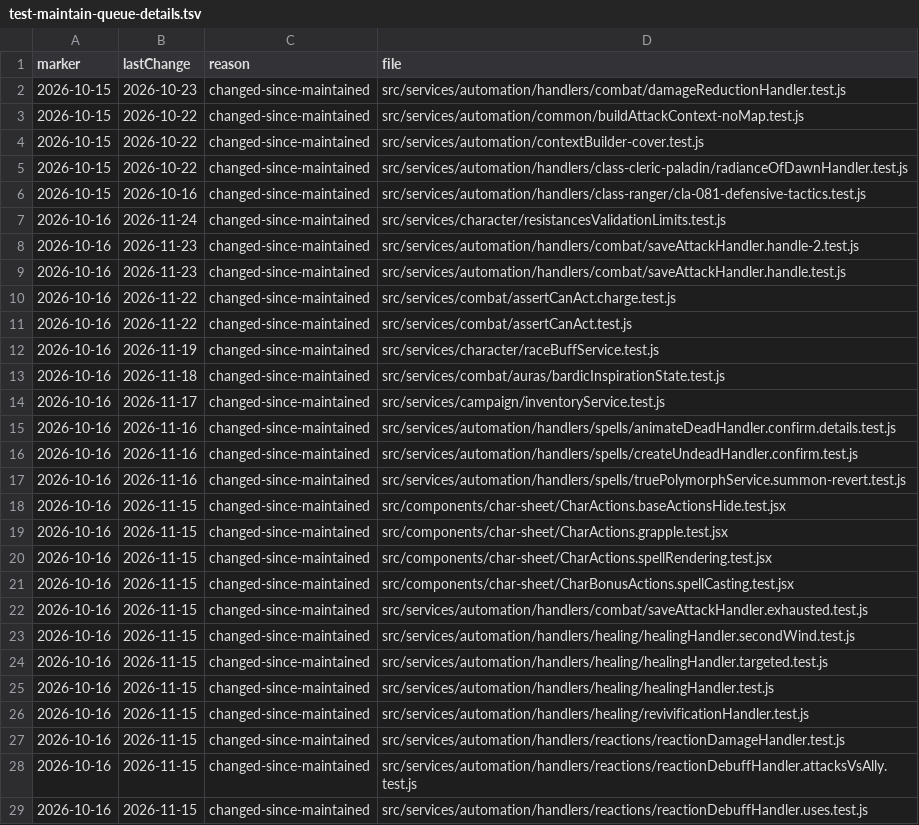
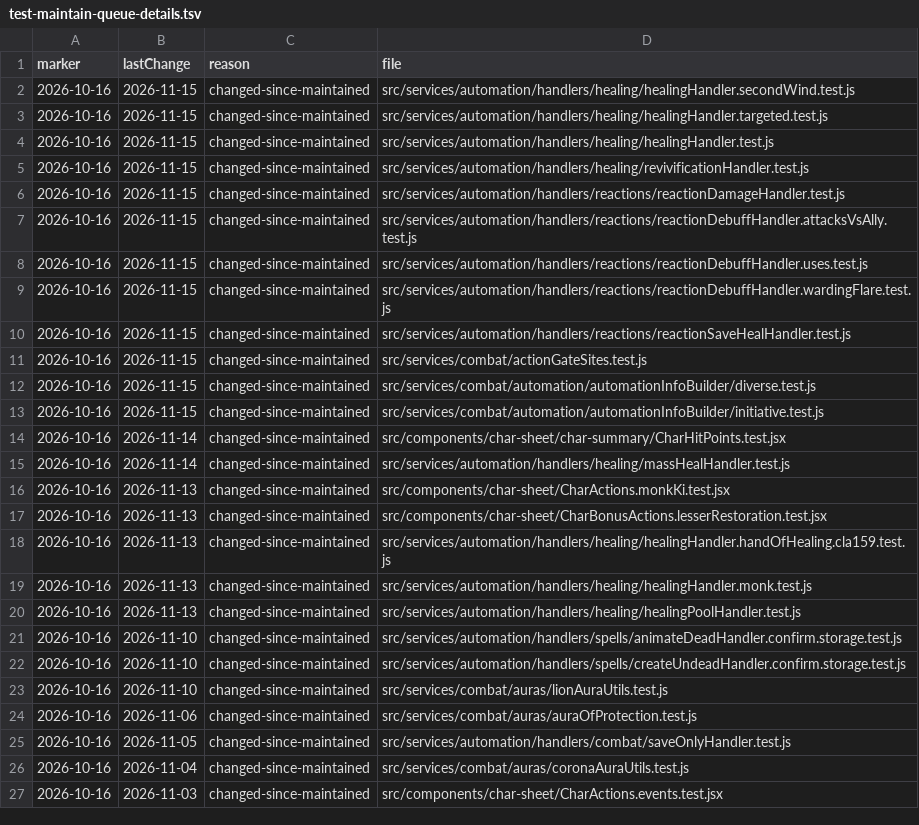
Before and after one commit to PaulGilchrist/dnd-campaign-suite, a TSV file: .opencode/plans/test-maintain-queue-details.tsv, drawn as a sheet; only a part is shown; the shorter side is filled out with more unchanged rows.

Commit message:
Test maintenance

```diff
--- a/.opencode/plans/test-maintain-queue-details.tsv
+++ b/.opencode/plans/test-maintain-queue-details.tsv
@@ -1,23 +1,2 @@
 marker	lastChange	reason	file
-2026-10-15	2026-10-23	changed-since-maintained	src/services/automation/handlers/combat/damageReductionHandler.test.js
-2026-10-15	2026-10-22	changed-since-maintained	src/services/automation/common/buildAttackContext-noMap.test.js
-2026-10-15	2026-10-22	changed-since-maintained	src/services/automation/contextBuilder-cover.test.js
-2026-10-15	2026-10-22	changed-since-maintained	src/services/automation/handlers/class-cleric-paladin/radianceOfDawnHandler.test.js
-2026-10-15	2026-10-16	changed-since-maintained	src/services/automation/handlers/class-ranger/cla-081-defensive-tactics.test.js
-2026-10-16	2026-11-24	changed-since-maintained	src/services/character/resistancesValidationLimits.test.js
-2026-10-16	2026-11-23	changed-since-maintained	src/services/automation/handlers/combat/saveAttackHandler.handle-2.test.js
-2026-10-16	2026-11-23	changed-since-maintained	src/services/automation/handlers/combat/saveAttackHandler.handle.test.js
-2026-10-16	2026-11-22	changed-since-maintained	src/services/combat/assertCanAct.charge.test.js
-2026-10-16	2026-11-22	changed-since-maintained	src/services/combat/assertCanAct.test.js
-2026-10-16	2026-11-19	changed-since-maintained	src/services/character/raceBuffService.test.js
-2026-10-16	2026-11-18	changed-since-maintained	src/services/combat/auras/bardicInspirationState.test.js
-2026-10-16	2026-11-17	changed-since-maintained	src/services/campaign/inventoryService.test.js
-2026-10-16	2026-11-16	changed-since-maintained	src/services/automation/handlers/spells/animateDeadHandler.confirm.details.test.js
-2026-10-16	2026-11-16	changed-since-maintained	src/services/automation/handlers/spells/createUndeadHandler.confirm.test.js
-2026-10-16	2026-11-16	changed-since-maintained	src/services/automation/handlers/spells/truePolymorphService.summon-revert.test.js
-2026-10-16	2026-11-15	changed-since-maintained	src/components/char-sheet/CharActions.baseActionsHide.test.jsx
-2026-10-16	2026-11-15	changed-since-maintained	src/components/char-sheet/CharActions.grapple.test.jsx
-2026-10-16	2026-11-15	changed-since-maintained	src/components/char-sheet/CharActions.spellRendering.test.jsx
-2026-10-16	2026-11-15	changed-since-maintained	src/components/char-sheet/CharBonusActions.spellCasting.test.jsx
-2026-10-16	2026-11-15	changed-since-maintained	src/services/automation/handlers/combat/saveAttackHandler.exhausted.test.js
 2026-10-16	2026-11-15	changed-since-maintained	src/services/automation/handlers/healing/healingHandler.secondWind.test.js
```
Also changed, not shown: 26 other files.
